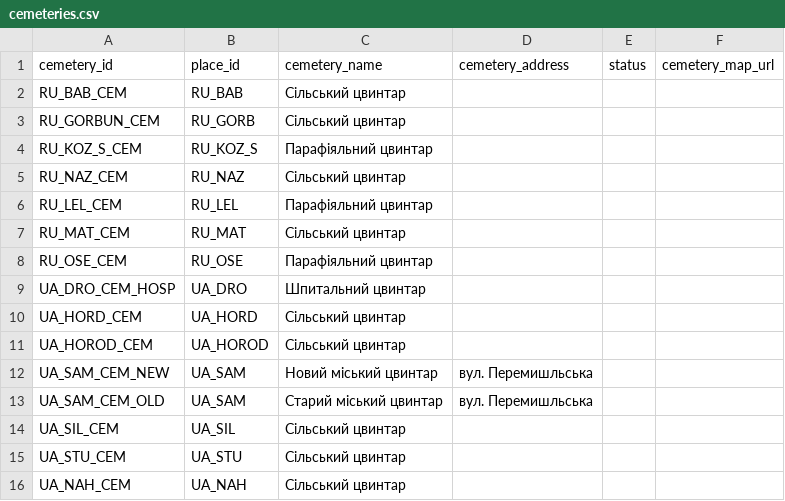
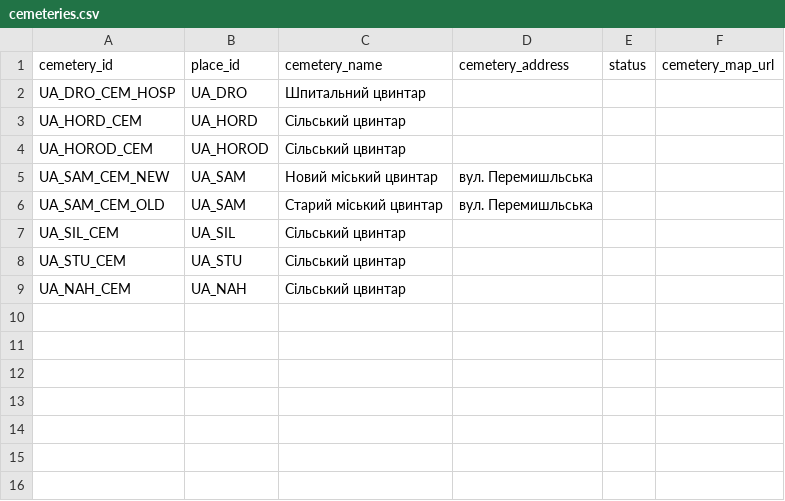
Before and after one commit to John7794/geneo, a CSV file: data/db/uk/cemeteries.csv, drawn as a sheet.

Commit message:
chore: Clean up outdated and irrelevant data
Removes old records from archives, awards, baptism, birth, cemeteries, and church admin history CSV files.
Updates metadata timestamp for consistency.

```diff
--- a/data/db/uk/cemeteries.csv
+++ b/data/db/uk/cemeteries.csv
@@ -1,9 +1,2 @@
 cemetery_id,place_id,cemetery_name,cemetery_address,status,cemetery_map_url
-RU_BAB_CEM,RU_BAB,Сільський цвинтар,,,
-RU_GORBUN_CEM,RU_GORB,Сільський цвинтар,,,
-RU_KOZ_S_CEM,RU_KOZ_S,Парафіяльний цвинтар,,,
-RU_NAZ_CEM,RU_NAZ,Сільський цвинтар,,,
-RU_LEL_CEM,RU_LEL,Парафіяльний цвинтар,,,
-RU_MAT_CEM,RU_MAT,Сільський цвинтар,,,
-RU_OSE_CEM,RU_OSE,Парафіяльний цвинтар,,,
 UA_DRO_CEM_HOSP,UA_DRO,Шпитальний цвинтар,,,
```
Also changed, not shown: data/db/uk/churchAdminHistory.csv, data/db/uk/churches.csv, 26 other files.
